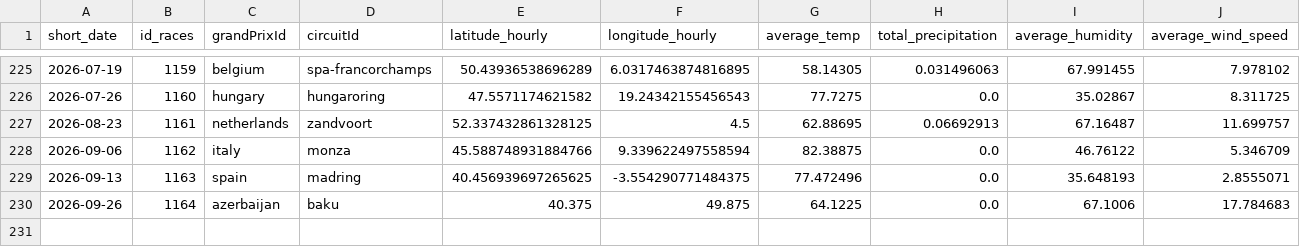
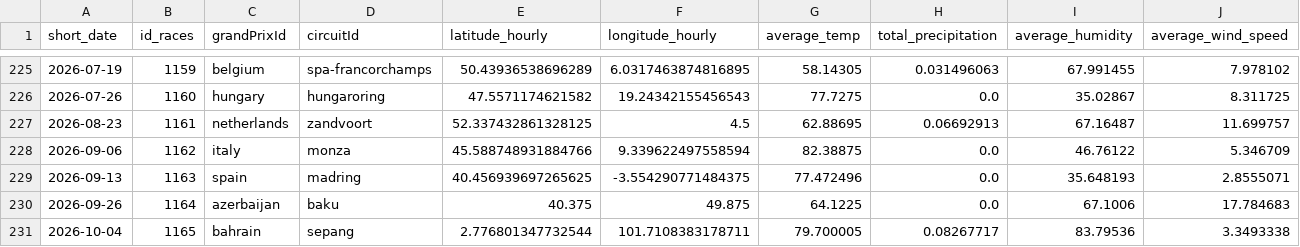
Before and after one commit to gmalbert/f1Analysis, a CSV file: data_files/f1WeatherData_Grouped.csv, drawn as a sheet; only a part is shown, gaps mark what is left out; rows hold the shown columns only; the diff names each change by its address in the sheet, - before the commit and + after, or states it on an @@ line.

```diff
--- a/data_files/f1WeatherData_Grouped.csv
+++ b/data_files/f1WeatherData_Grouped.csv
+row 231: 2026-10-04 | 1165 | bahrain | sepang | 2.776801347732544 | 101.7108383178711 | 79.700005 | 0.08267717 | 83.79536 | 3.3493338
```
Also changed, not shown: data_files/f1WeatherData_AllData.csv, data_files/precomputed/position_evaluation_residuals.csv, 39 other files.
